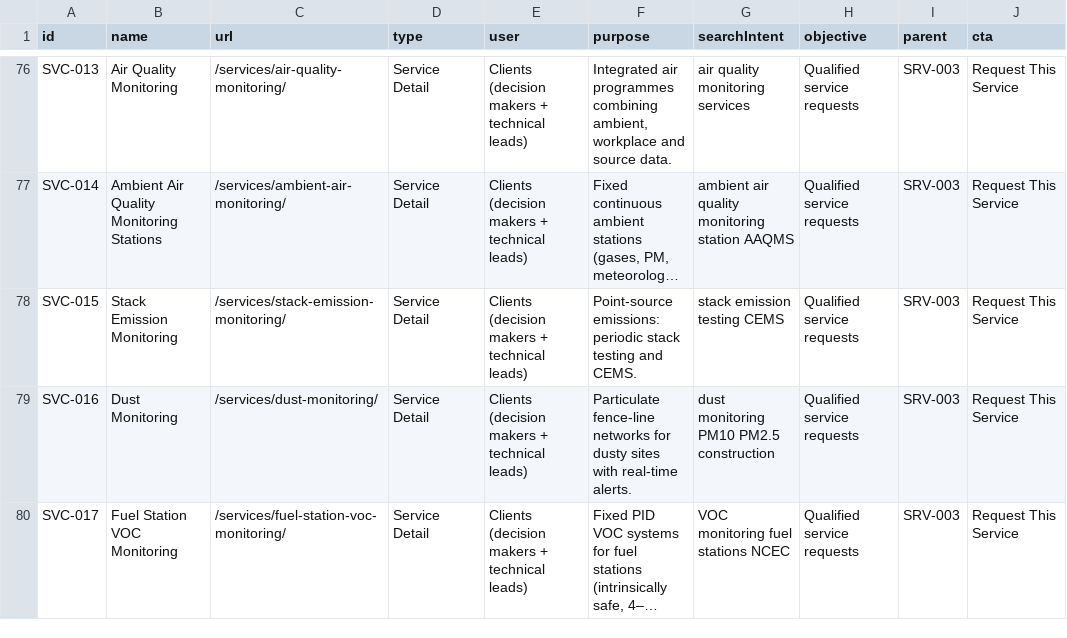
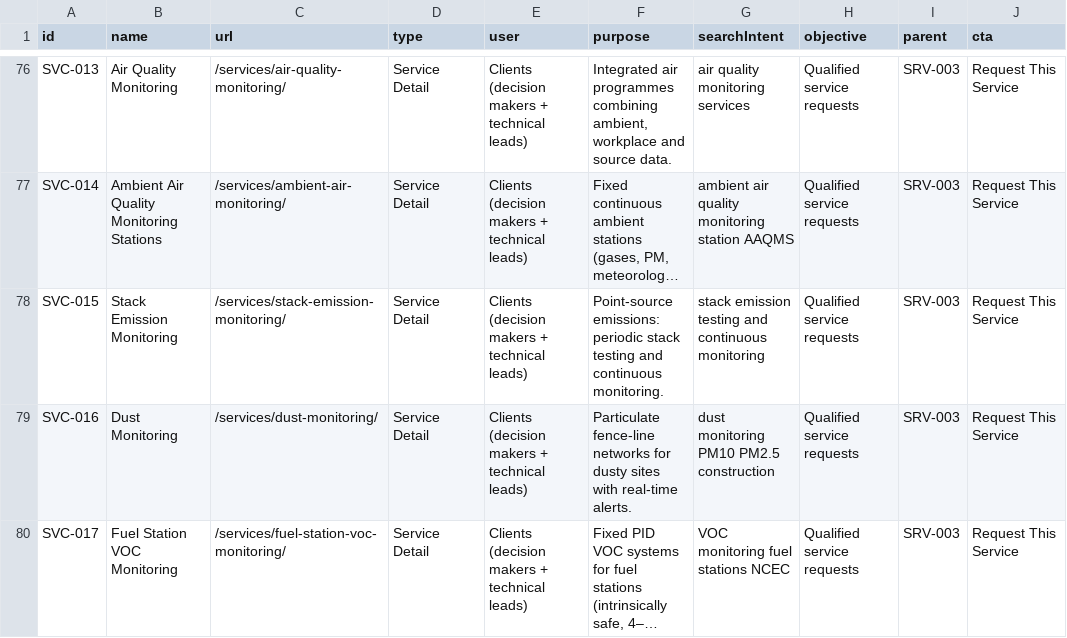
Before and after one commit to ibrahim41636/ibrahim41636, a CSV file: docs/page-inventory.csv, drawn as a sheet; only a part is shown, gaps mark what is left out; long unchanged cells end in …; the diff names each change by its address in the sheet, - before the commit and + after, or states it on an @@ line.

```diff
--- a/docs/page-inventory.csv
+++ b/docs/page-inventory.csv
-F78 (purpose): …testing and CEMS.
+F78 (purpose): …testing and continuous monitoring.
-G78 (searchIntent): stack emission testing CEMS
+G78 (searchIntent): stack emission testing and continuous monitoring
```
Also changed, not shown: docs/google-ads/ads.csv, docs/google-ads/keywords.csv, 31 other files.
